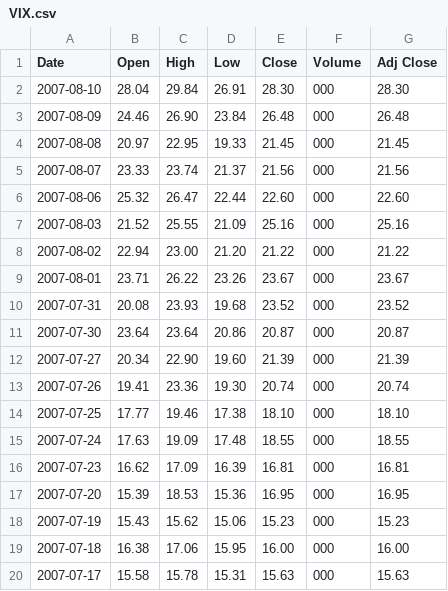
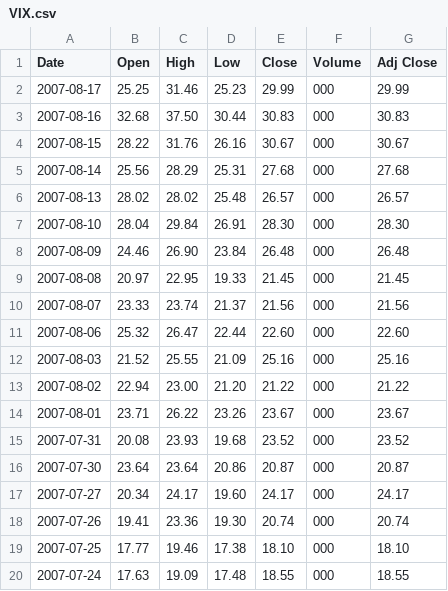
Before and after one commit to sndatasci/hudson, a CSV file: db/VIX.csv, drawn as a sheet; only a part is shown; the shorter side is filled out with more unchanged rows.

```diff
--- a/db/VIX.csv
+++ b/db/VIX.csv
@@ -1,2 +1,7 @@
 Date,Open,High,Low,Close,Volume,Adj Close
+2007-08-17,25.25,31.46,25.23,29.99,000,29.99
+2007-08-16,32.68,37.50,30.44,30.83,000,30.83
+2007-08-15,28.22,31.76,26.16,30.67,000,30.67
+2007-08-14,25.56,28.29,25.31,27.68,000,27.68
+2007-08-13,28.02,28.02,25.48,26.57,000,26.57
 2007-08-10,28.04,29.84,26.91,28.30,000,28.30
@@ -11,3 +16,3 @@ Date,Open,High,Low,Close,Volume,Adj Close
 2007-07-30,23.64,23.64,20.86,20.87,000,20.87
-2007-07-27,20.34,22.90,19.60,21.39,000,21.39
+2007-07-27,20.34,24.17,19.60,24.17,000,24.17
 2007-07-26,19.41,23.36,19.30,20.74,000,20.74
```
Also changed, not shown: db/NDX.csv, db/OEX.csv, 15 other files.
